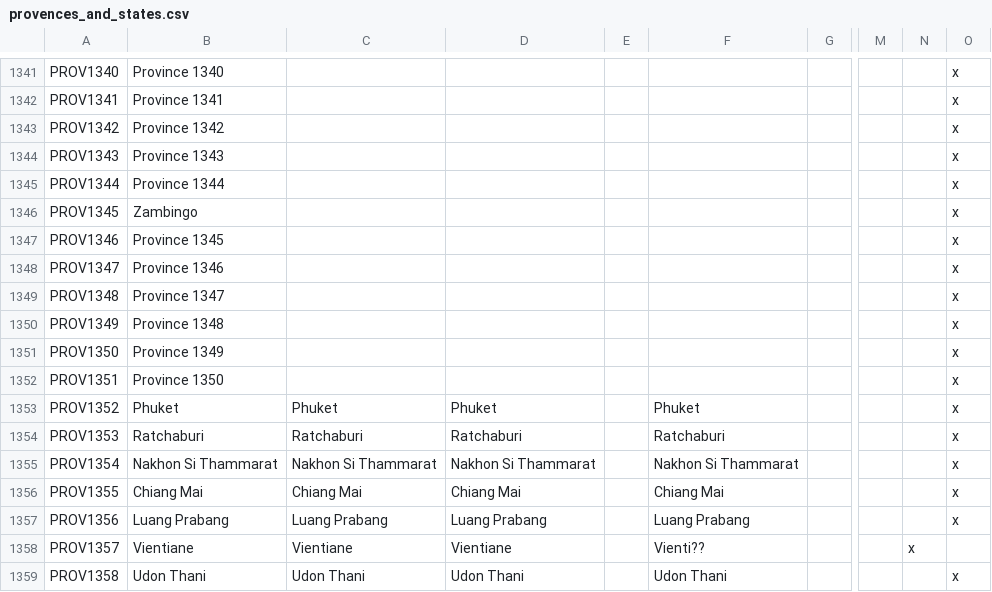
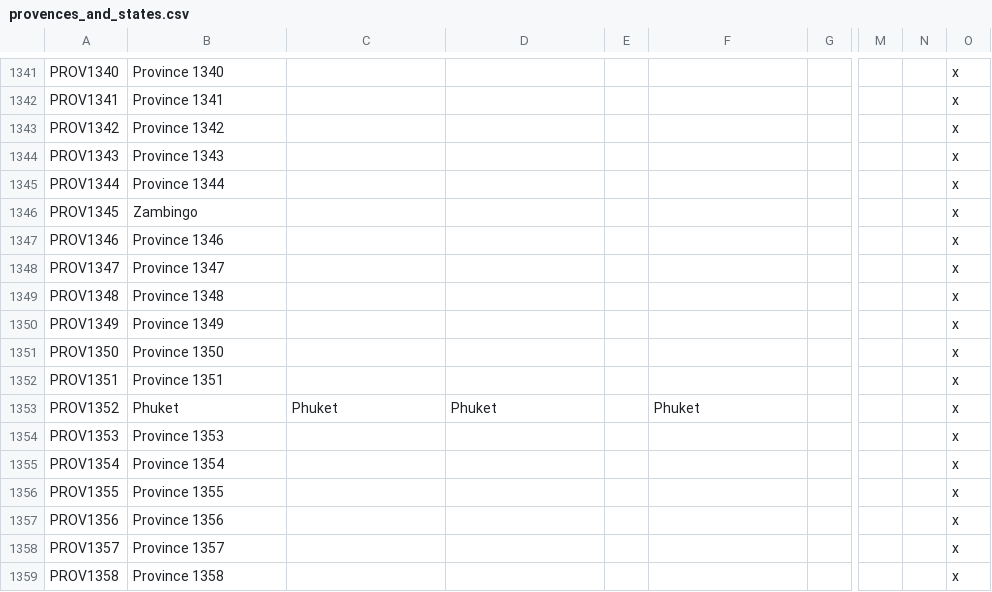
Before and after one commit to Garion132/The_Discworld_Project, a CSV file: localisation/provences_and_states.csv, drawn as a sheet; only a part is shown, gaps mark what is left out; the diff covers the shown part only; the diff names each change by its address in the sheet, - before the commit and + after, or states it on an @@ line.

```diff
--- a/localisation/provences_and_states.csv
+++ b/localisation/provences_and_states.csv
-B1347: Province 1345
+B1347: Province 1346
-B1348: Province 1346
+B1348: Province 1347
-B1349: Province 1347
+B1349: Province 1348
-B1350: Province 1348
+B1350: Province 1349
-B1351: Province 1349
+B1351: Province 1350
-B1352: Province 1350
+B1352: Province 1351
-B1354: Ratchaburi
+B1354: Province 1353
-C1354: Ratchaburi
+C1354: (empty)
-D1354: Ratchaburi
+D1354: (empty)
-F1354: Ratchaburi
+F1354: (empty)
-B1355: Nakhon Si Thammarat
+B1355: Province 1354
-C1355: Nakhon Si Thammarat
+C1355: (empty)
-D1355: Nakhon Si Thammarat
+D1355: (empty)
-F1355: Nakhon Si Thammarat
+F1355: (empty)
-B1356: Chiang Mai
+B1356: Province 1355
-C1356: Chiang Mai
+C1356: (empty)
-D1356: Chiang Mai
+D1356: (empty)
-F1356: Chiang Mai
+F1356: (empty)
-B1357: Luang Prabang
+B1357: Province 1356
-C1357: Luang Prabang
+C1357: (empty)
-D1357: Luang Prabang
+D1357: (empty)
-F1357: Luang Prabang
+F1357: (empty)
-B1358: Vientiane
+B1358: Province 1357
-C1358: Vientiane
+C1358: (empty)
-D1358: Vientiane
+D1358: (empty)
-F1358: Vienti??
+F1358: (empty)
-N1358: x
+N1358: (empty)
-O1358: (empty)
+O1358: x
-B1359: Udon Thani
+B1359: Province 1358
-C1359: Udon Thani
+C1359: (empty)
-D1359: Udon Thani
+D1359: (empty)
-F1359: Udon Thani
+F1359: (empty)
```
Also changed, not shown: 132 edited cells elsewhere in this file, localisation/UBW.csv, localisation/discworld.csv, 11 other files.
